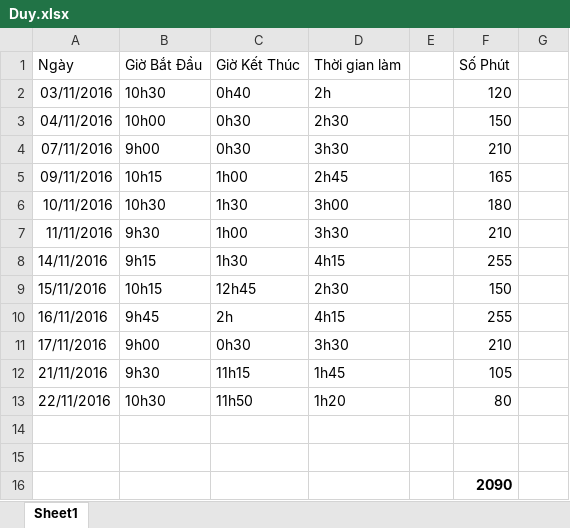
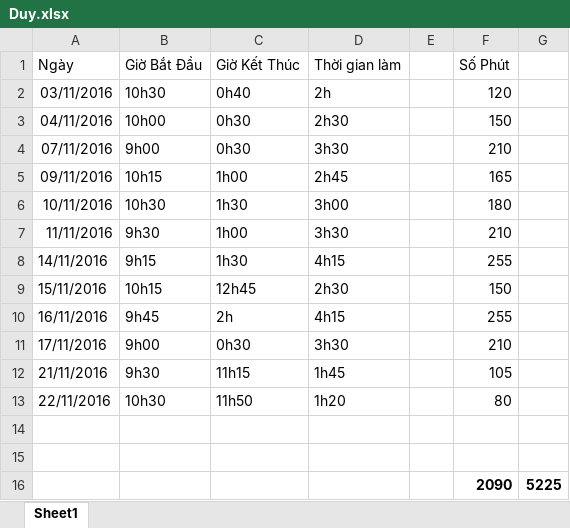
Before and after one commit to PannaCom/txtcnew, an Excel workbook: Document/Duy.xlsx, sheet Sheet1, drawn as a sheet; values as stored, in another font and other column widths than the file's, no borders; the diff names each change by its address in the sheet, - before the commit and + after, or states it on an @@ line.

Commit message:
duyvt: update timesheet

```diff
--- a/Document/Duy.xlsx (sheet Sheet1)
+++ b/Document/Duy.xlsx (sheet Sheet1)
-G16: (empty)
+G16: 5225
```
